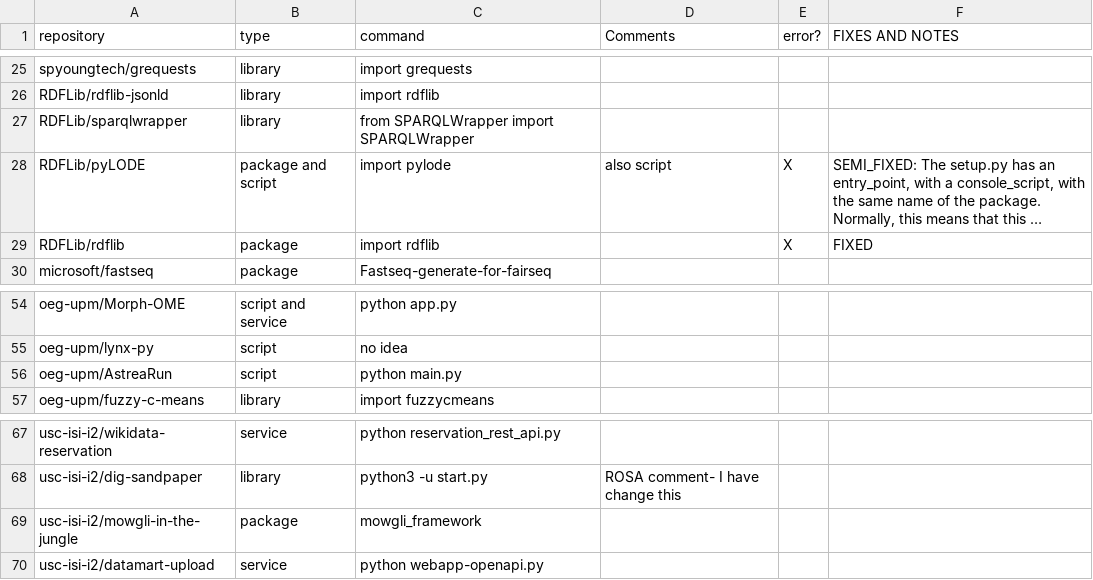
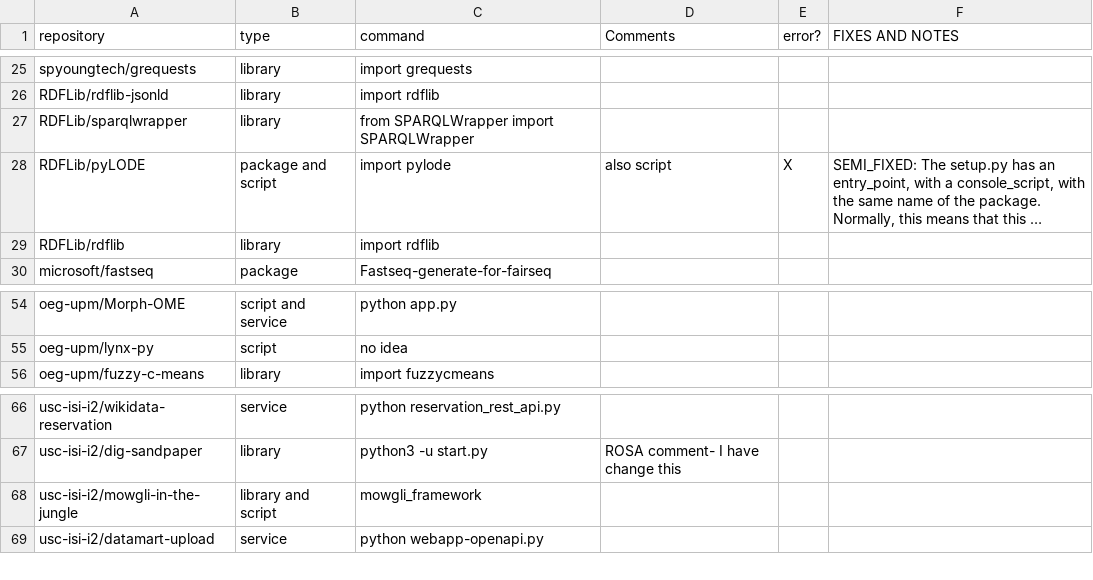
Before and after one commit to SoftwareUnderstanding/inspect4py, a CSV file: main_command/execution_commands_python_benchmark.csv, drawn as a sheet; only a part is shown, gaps mark what is left out; long unchanged cells end in …; removed rows and columns are numbered as before the commit, all else as after; the diff names each change by its address in the sheet, - before the commit and + after, or states it on an @@ line.

```diff
--- a/main_command/execution_commands_python_benchmark.csv
+++ b/main_command/execution_commands_python_benchmark.csv
-B29 (type): package
+B29 (type): library
-E29 (error?): X
+E29 (error?): (empty)
-F29 (FIXES AND NOTES): FIXED
+F29 (FIXES AND NOTES): (empty)
-row 56: oeg-upm/AstreaRun | script | python main.py
-B68 (type): package
+B68 (type): library and script
```
Also changed, not shown: main_command/evaluation_summary.csv.
